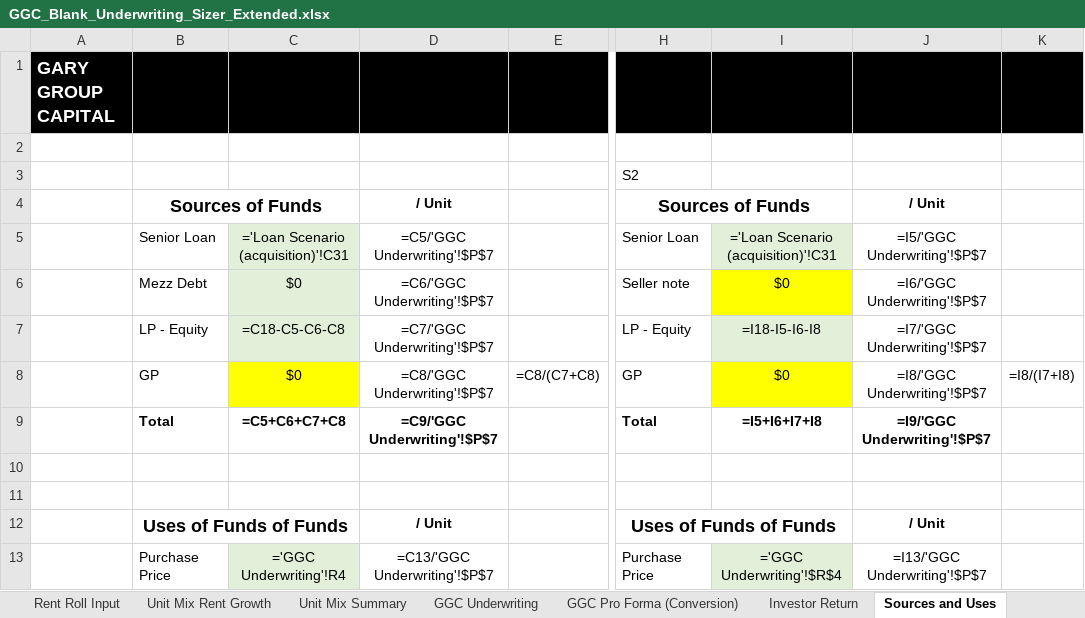
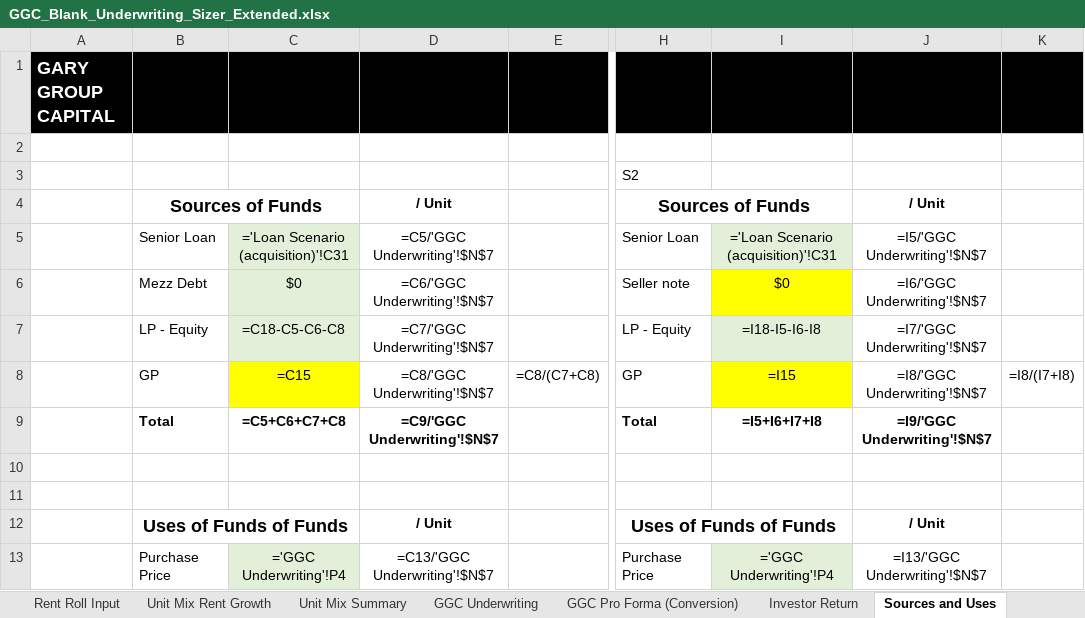
Before and after one commit to NickAtBishops/GGC, an Excel workbook: GGC_Blank_Underwriting_Sizer_Extended.xlsx, sheet Sources and Uses, drawn as a sheet; only a part is shown, gaps mark what is left out; values as stored, in another font and other column widths than the file's, no borders; formulas without a stored value are shown as written; the diff covers the shown part only; the diff names each change by its address in the sheet, - before the commit and + after, or states it on an @@ line.

```diff
--- a/GGC_Blank_Underwriting_Sizer_Extended.xlsx (sheet Sources and Uses)
+++ b/GGC_Blank_Underwriting_Sizer_Extended.xlsx (sheet Sources and Uses)
-D5: =C5/'GGC Underwriting'!$P$7
+D5: =C5/'GGC Underwriting'!$N$7
-J5: =I5/'GGC Underwriting'!$P$7
+J5: =I5/'GGC Underwriting'!$N$7
-D6: =C6/'GGC Underwriting'!$P$7
+D6: =C6/'GGC Underwriting'!$N$7
-J6: =I6/'GGC Underwriting'!$P$7
+J6: =I6/'GGC Underwriting'!$N$7
-D7: =C7/'GGC Underwriting'!$P$7
+D7: =C7/'GGC Underwriting'!$N$7
-J7: =I7/'GGC Underwriting'!$P$7
+J7: =I7/'GGC Underwriting'!$N$7
-C8: $0
+C8: =C15
-D8: =C8/'GGC Underwriting'!$P$7
+D8: =C8/'GGC Underwriting'!$N$7
-I8: $0
+I8: =I15
-J8: =I8/'GGC Underwriting'!$P$7
+J8: =I8/'GGC Underwriting'!$N$7
-D9: =C9/'GGC Underwriting'!$P$7
+D9: =C9/'GGC Underwriting'!$N$7
-J9: =I9/'GGC Underwriting'!$P$7
+J9: =I9/'GGC Underwriting'!$N$7
-C13: ='GGC Underwriting'!R4
+C13: ='GGC Underwriting'!P4
-D13: =C13/'GGC Underwriting'!$P$7
+D13: =C13/'GGC Underwriting'!$N$7
-I13: ='GGC Underwriting'!$R$4
+I13: ='GGC Underwriting'!P4
-J13: =I13/'GGC Underwriting'!$P$7
+J13: =I13/'GGC Underwriting'!$N$7
```
Also changed, not shown: 26 edited cells elsewhere in this sheet, sheet Rent Roll Input, sheet Unit Mix Rent Growth, sheet Unit Mix Summary, sheet GGC Underwriting, sheet GGC Pro Forma (Conversion), sheet Investor Return, 1 more sheet, other sheet tabs, charts or pictures, 8 other files.
